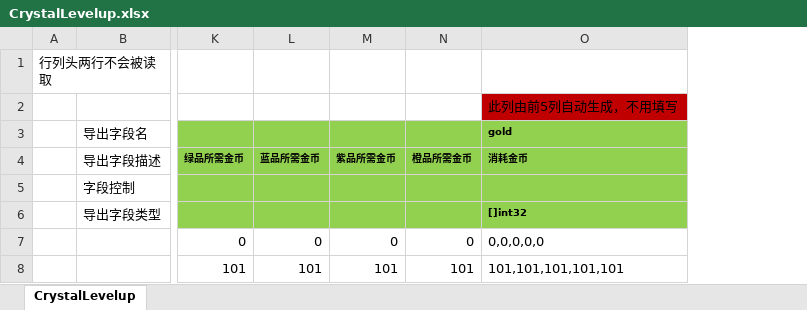
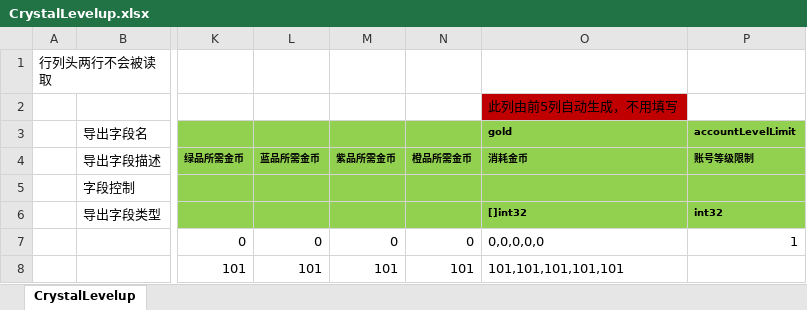
Before and after one commit to east-eden/server, an Excel workbook: config/excel/CrystalLevelup.xlsx, sheet CrystalLevelup, drawn as a sheet; only a part is shown, gaps mark what is left out; values as stored, in another font and other column widths than the file's, no borders; the diff names each change by its address in the sheet, - before the commit and + after, or states it on an @@ line.

```diff
--- a/config/excel/CrystalLevelup.xlsx (sheet CrystalLevelup)
+++ b/config/excel/CrystalLevelup.xlsx (sheet CrystalLevelup)
+column P (账号等级限制), row 3: accountLevelLimit; rows 6-7: int32 | 1
```
Also changed, not shown: config/excel/GlobalConfig.xlsx, 27 other files.
